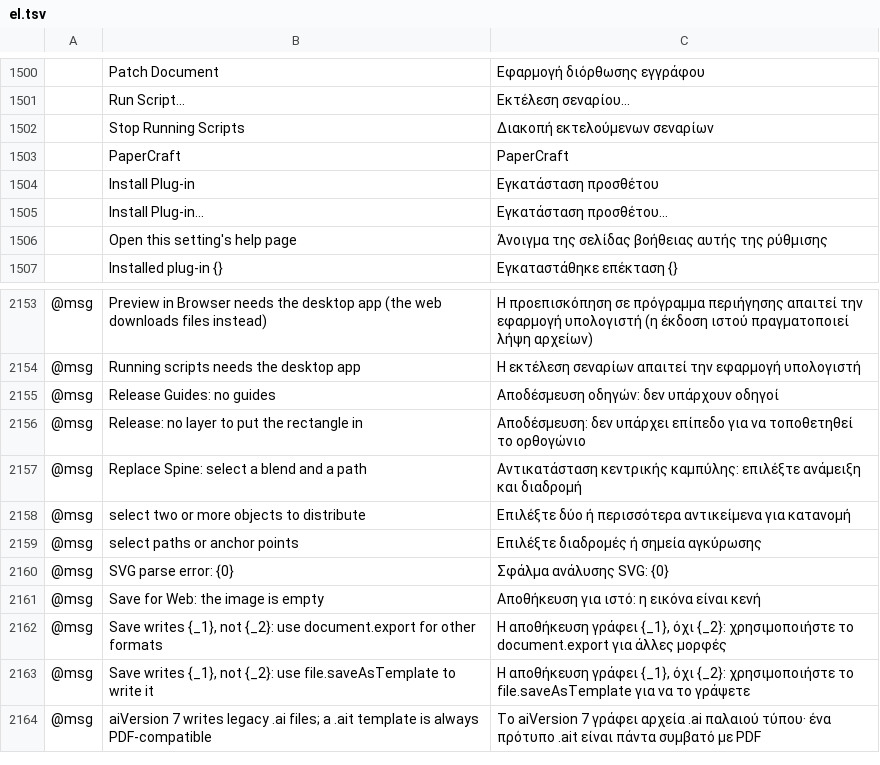
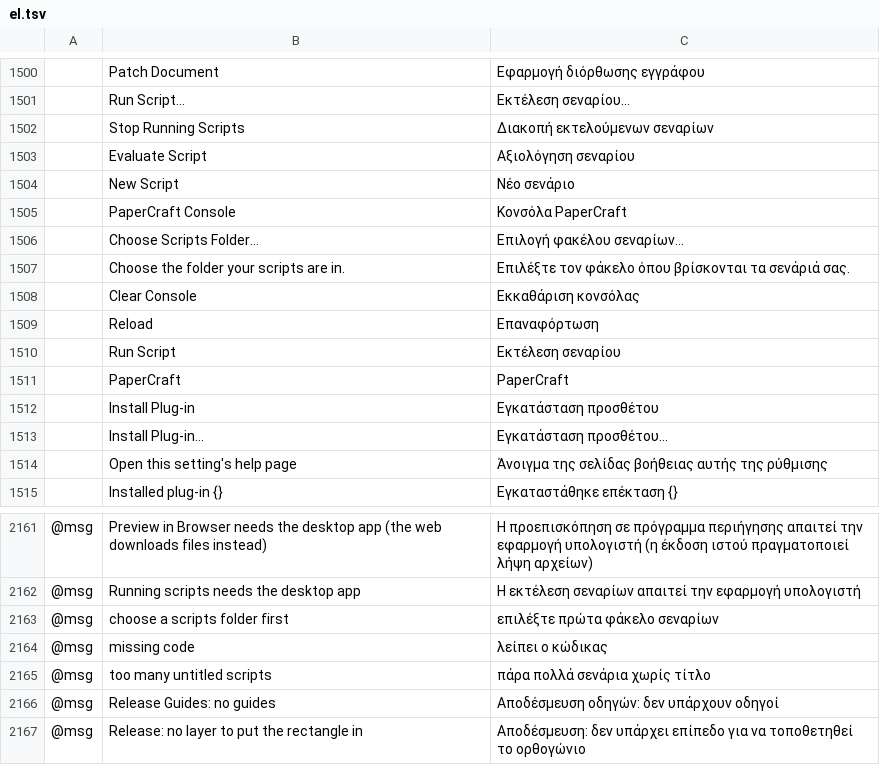
Before and after one commit to lehni/scriptographer-vectorcraft, a TSV file: crates/ui-egui/src/i18n/el.tsv, drawn as a sheet; only a part is shown, gaps mark what is left out; the shorter side is filled out with more unchanged rows; the diff names each change by its address in the sheet, - before the commit and + after, or states it on an @@ line.

```diff
--- a/crates/ui-egui/src/i18n/el.tsv
+++ b/crates/ui-egui/src/i18n/el.tsv
+row 1503:  | Evaluate Script | Αξιολόγηση σεναρίου
+row 1504:  | New Script | Νέο σενάριο
+row 1505:  | PaperCraft Console | Κονσόλα PaperCraft
+row 1506:  | Choose Scripts Folder… | Επιλογή φακέλου σεναρίων…
+row 1507:  | Choose the folder your scripts are in. | Επιλέξτε τον φάκελο όπου βρίσκονται τα σενάριά σας.
+row 1508:  | Clear Console | Εκκαθάριση κονσόλας
+row 1509:  | Reload | Επαναφόρτωση
+row 1510:  | Run Script | Εκτέλεση σεναρίου
+row 2163: @msg | choose a scripts folder first | επιλέξτε πρώτα φάκελο σεναρίων
+row 2164: @msg | missing code | λείπει ο κώδικας
+row 2165: @msg | too many untitled scripts | πάρα πολλά σενάρια χωρίς τίτλο
```
Also changed, not shown: crates/ui-egui/src/i18n/bg.tsv, crates/ui-egui/src/i18n/ja.tsv, 37 other files.
